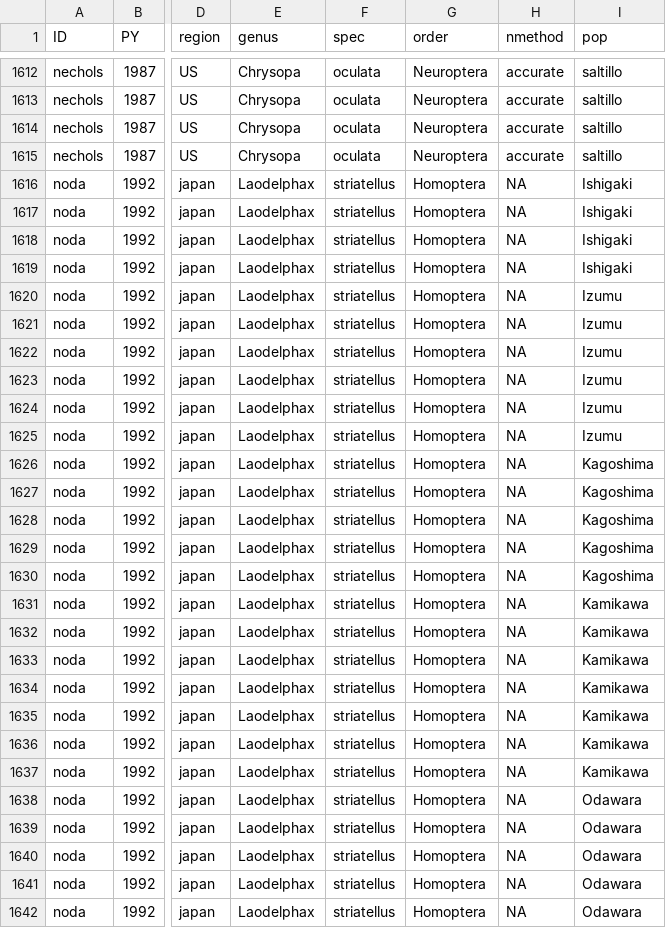
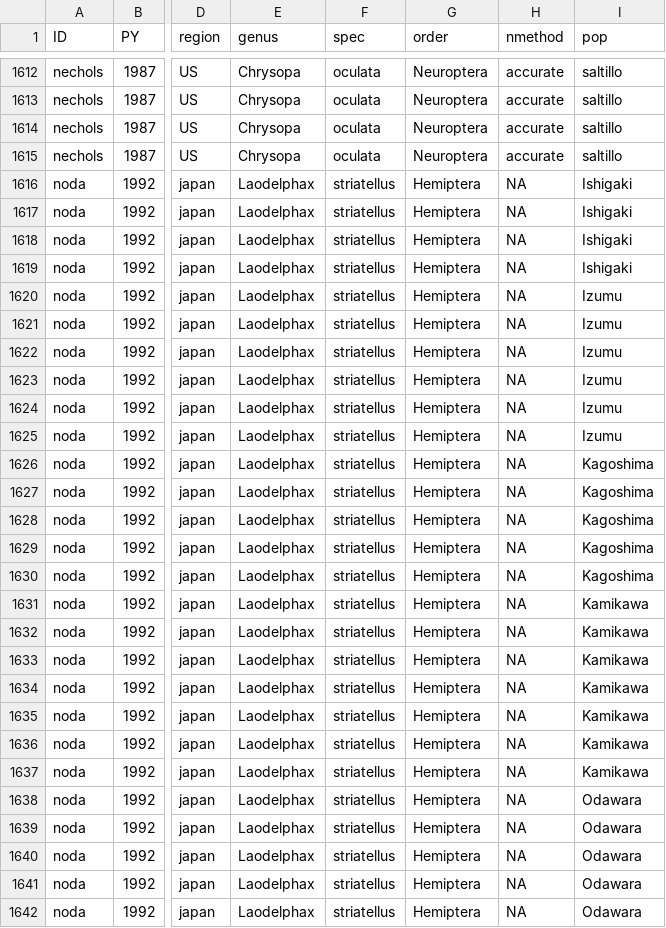
Before and after one commit to JensJoschi/variability_timing, a CSV file: lit_extract/variance_comp.csv, drawn as a sheet; only a part is shown, gaps mark what is left out; the diff covers the shown part only; the diff names each change by its address in the sheet, - before the commit and + after, or states it on an @@ line.

Commit message:
minor corrections
homoptera-->hemiptera, required rerunning analysis

```diff
--- a/lit_extract/variance_comp.csv
+++ b/lit_extract/variance_comp.csv
-G1616:G1642 (order): Homoptera
+G1616:G1642 (order): Hemiptera
```
Also changed, not shown: 20 edited cells elsewhere in this file, 5 other files.
